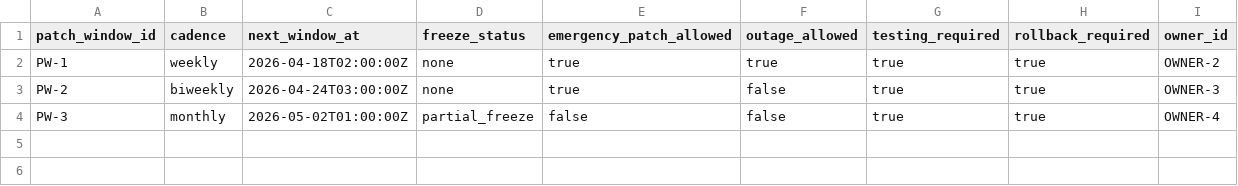
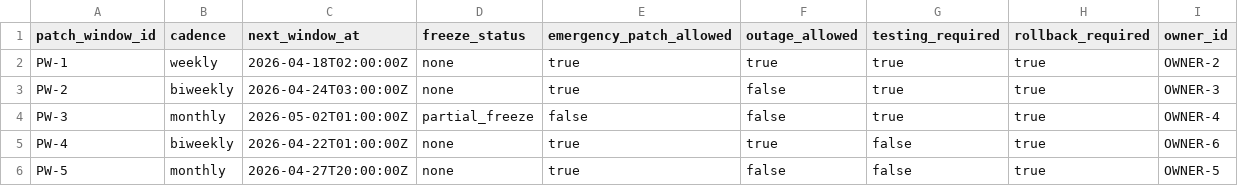
Before and after one commit to cruxible-ai/cruxible, a CSV file: kits/kev-triage/data/seed/patch_windows.csv, drawn as a sheet.

```diff
--- a/kits/kev-triage/data/seed/patch_windows.csv
+++ b/kits/kev-triage/data/seed/patch_windows.csv
@@ -4 +4,3 @@ PW-2,biweekly,2026-04-24T03:00:00Z,none,true,false,true,true,OWNER-3
 PW-3,monthly,2026-05-02T01:00:00Z,partial_freeze,false,false,true,true,OWNER-4
+PW-4,biweekly,2026-04-22T01:00:00Z,none,true,true,false,true,OWNER-6
+PW-5,monthly,2026-04-27T20:00:00Z,none,true,false,false,true,OWNER-5
```
Also changed, not shown: kits/kev-triage/data/seed/control_mitigates_class.csv, kits/kev-triage/data/seed/vulnerability_classes.csv, 31 other files.
